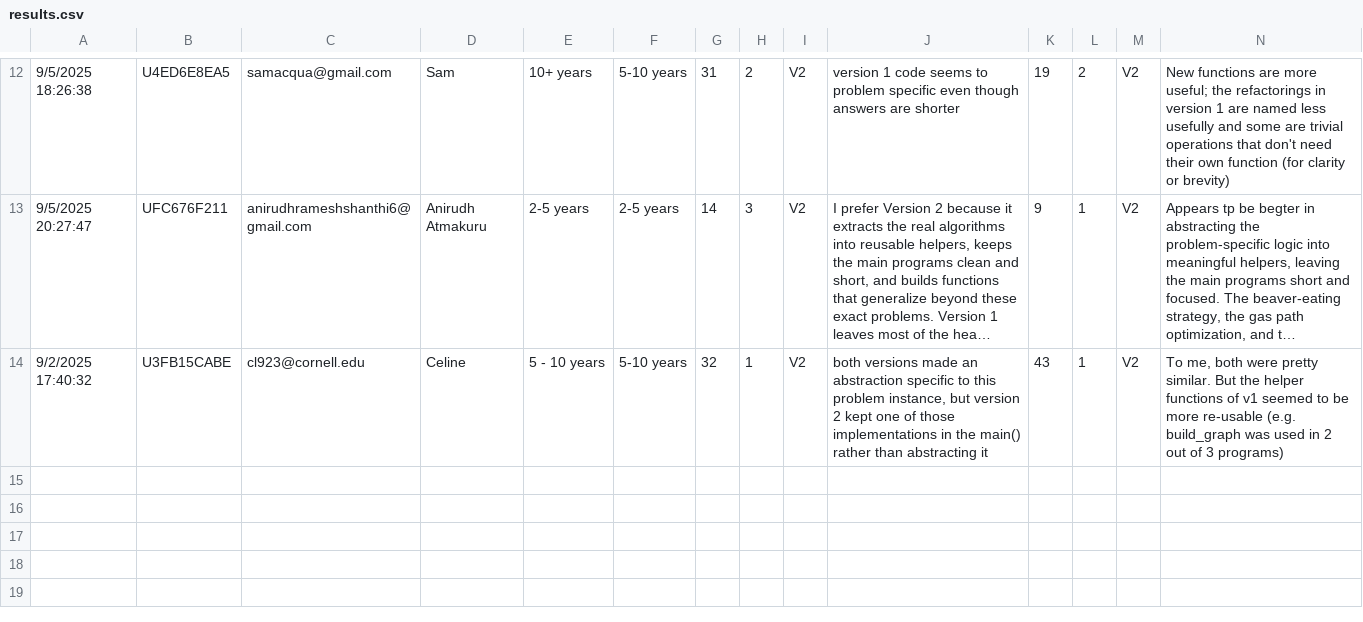
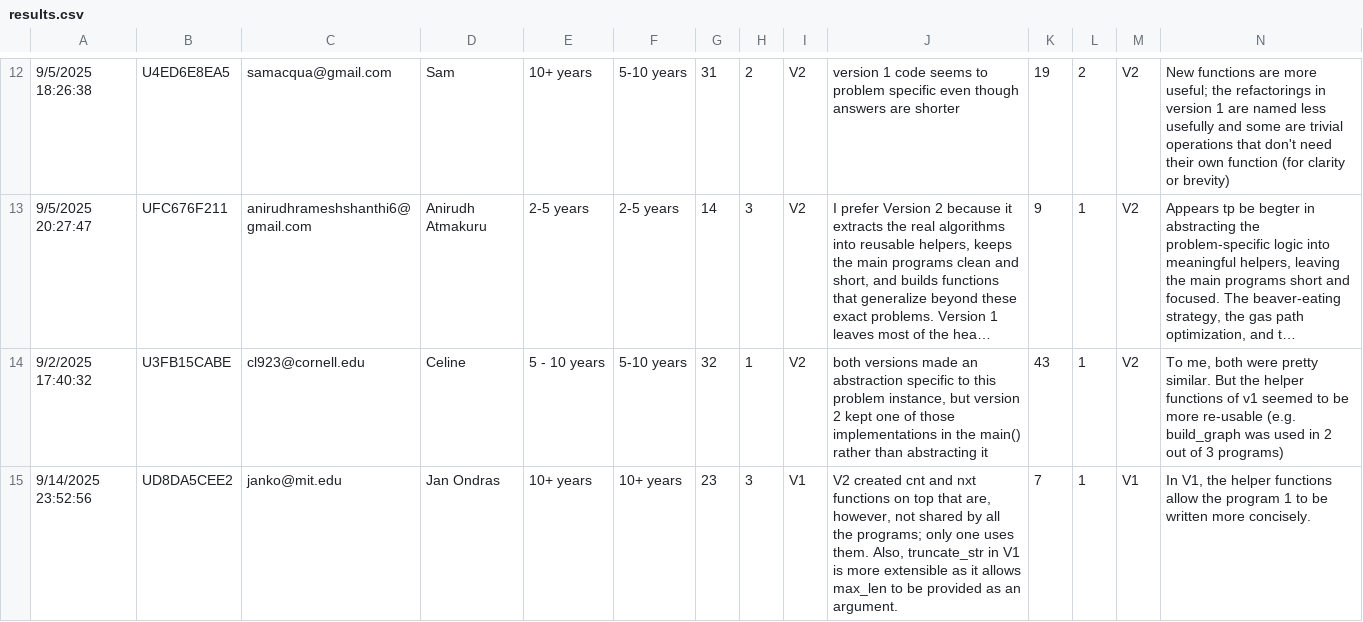
Before and after one commit to zzigak/zzigak.github.io, a CSV file: refactor_study/analysis/results.csv, drawn as a sheet; only a part is shown, gaps mark what is left out; long unchanged cells end in …; rows hold the shown columns only; the diff names each change by its address in the sheet, - before the commit and + after, or states it on an @@ line.

```diff
--- a/refactor_study/analysis/results.csv
+++ b/refactor_study/analysis/results.csv
+row 15: 9/14/2025 23:52:56 | UD8DA5CEE2 | janko@mit.edu | Jan Ondras | 10+ years | 10+ years | 23 | 3 | V1 | V2 created cnt and nxt functions on top that are, however, not shared by all the programs; only one uses them. Also, truncate_str in V1 is more extensible as it allows max_len to be provided as an argument. | 7 | 1 | V1 | In V1, the helper functions allow the program 1 to be written more concisely.
```
Also changed, not shown: refactor_study/analysis/bradley_terry_bootstrap_results.csv, refactor_study/analysis/bradley_terry_results.csv, 14 other files.
